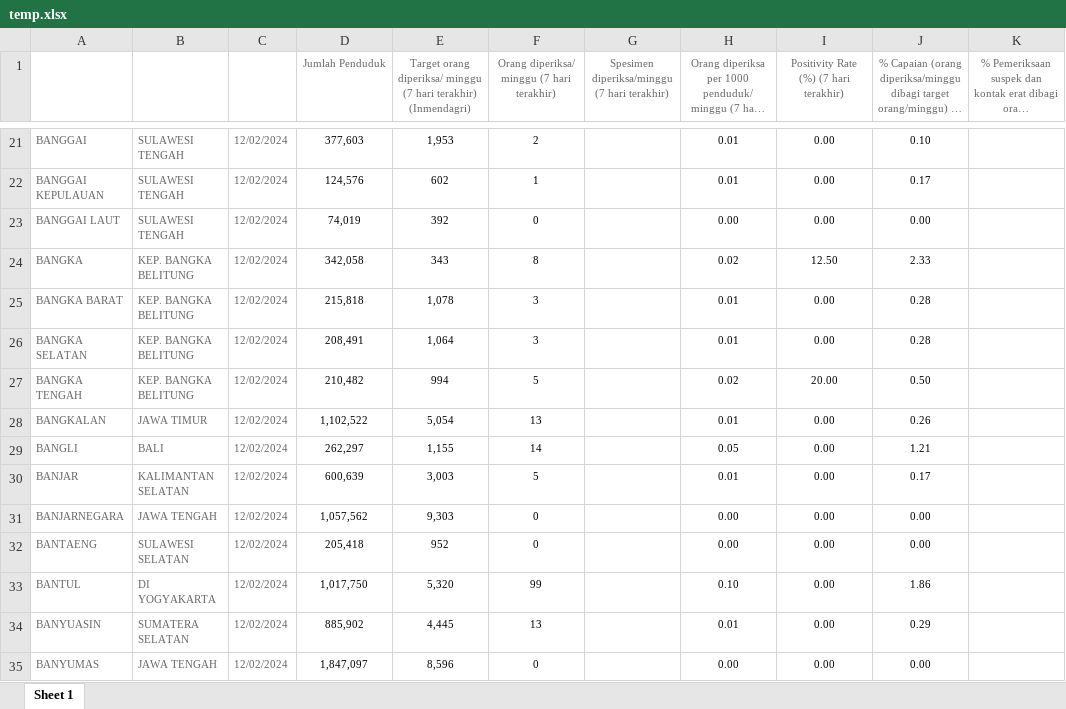
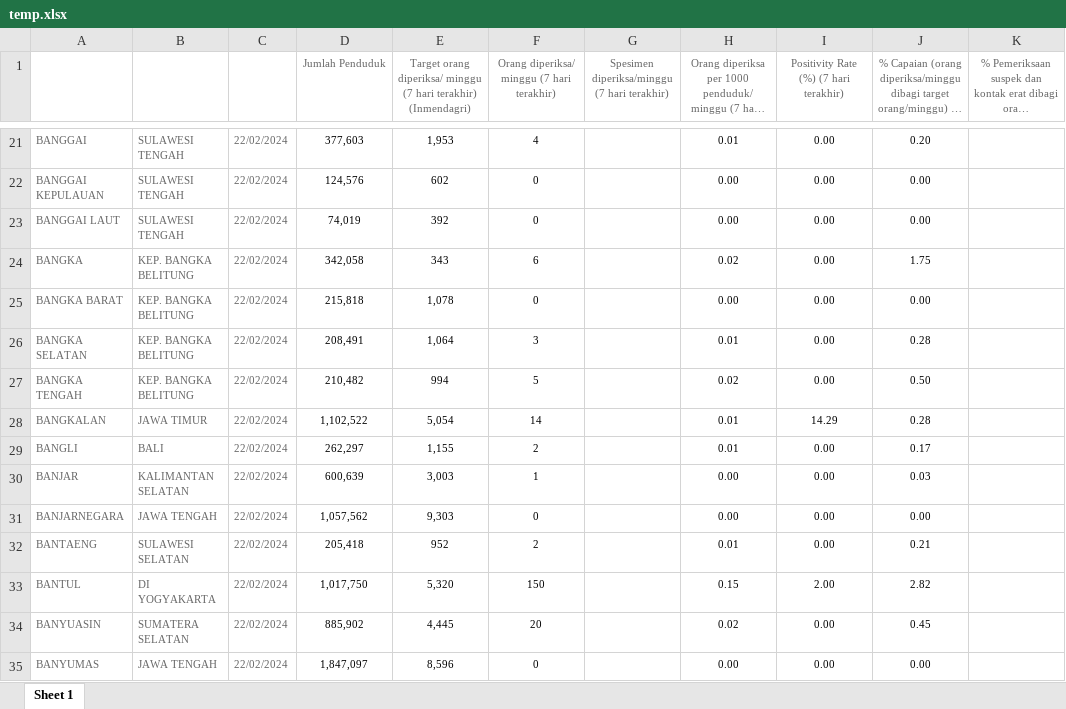
Before and after one commit to mzakiyuddin/dataset-testing-kabupaten-kota-covid19, an Excel workbook: data/temp/temp.xlsx, sheet Sheet 1, drawn as a sheet; only a part is shown, gaps mark what is left out; long unchanged cells end in …; values as stored, in another font and other column widths than the file's, no borders; the diff covers the shown part only; the diff names each change by its address in the sheet, - before the commit and + after, or states it on an @@ line.

```diff
--- a/data/temp/temp.xlsx (sheet Sheet 1)
+++ b/data/temp/temp.xlsx (sheet Sheet 1)
-C21:C35 (Tanggal): 12/02/2024
+C21:C35 (Tanggal): 22/02/2024
-F21: 2
+F21: 4
-J21: 0.10
+J21: 0.20
-F22: 1
+F22: 0
-H22: 0.01
+H22: 0.00
-J22: 0.17
+J22: 0.00
-F24: 8
+F24: 6
-I24: 12.50
+I24: 0.00
-J24: 2.33
+J24: 1.75
-F25: 3
+F25: 0
-H25: 0.01
+H25: 0.00
-J25: 0.28
+J25: 0.00
-I27: 20.00
+I27: 0.00
-F28: 13
+F28: 14
-I28: 0.00
+I28: 14.29
-J28: 0.26
+J28: 0.28
-F29: 14
+F29: 2
-H29: 0.05
+H29: 0.01
-J29: 1.21
+J29: 0.17
-F30: 5
+F30: 1
-H30: 0.01
+H30: 0.00
-J30: 0.17
+J30: 0.03
-F32: 0
+F32: 2
-H32: 0.00
+H32: 0.01
-J32: 0.00
+J32: 0.21
-F33: 99
+F33: 150
-H33: 0.10
+H33: 0.15
-I33: 0.00
+I33: 2.00
-J33: 1.86
+J33: 2.82
-F34: 13
+F34: 20
-H34: 0.01
+H34: 0.02
-J34: 0.29
+J34: 0.45
```
Also changed, not shown: 1563 edited cells elsewhere in this sheet, 4 other files.
